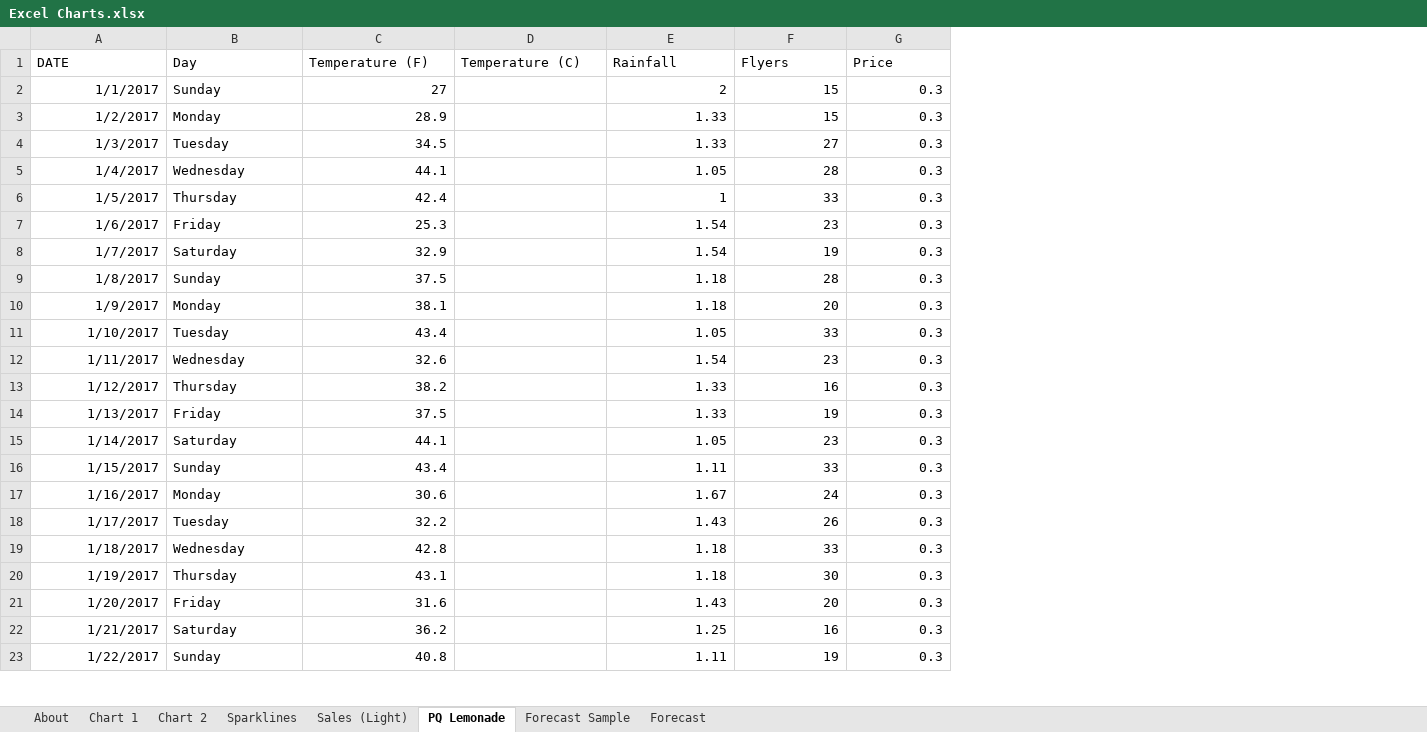
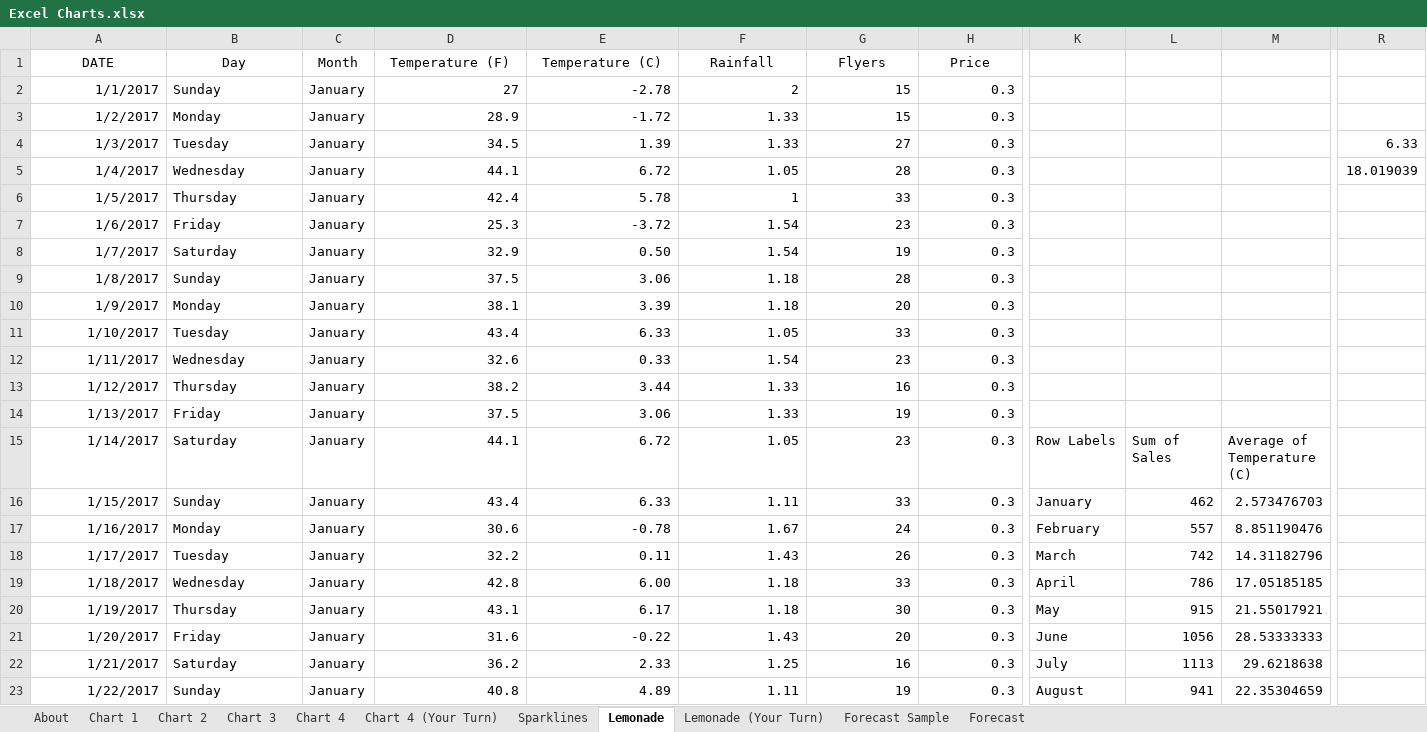
Before and after one commit to NajiElKotob/AwesomeMSO, an Excel workbook: Excel/Labs/Excel Charts.xlsx, sheet Lemonade, drawn as a sheet; only a part is shown, gaps mark what is left out; values as stored, in another font and other column widths than the file's, no borders; charts and pictures not drawn; addresses are those after the commit; the diff covers the shown part only; the diff names each change by its address in the sheet, - before the commit and + after, or states it on an @@ line.

```diff
--- a/Excel/Labs/Excel Charts.xlsx (sheet Lemonade)
+++ b/Excel/Labs/Excel Charts.xlsx (sheet Lemonade)
-sheet tab: PQ Lemonade
+sheet tab: Lemonade
-sheet tab: Sales (Light)
+sheet tab: Chart 3
+sheet tab: Chart 4
+sheet tab: Chart 4 (Your Turn)
+sheet tab: Lemonade (Your Turn)
+column C (Month), rows 2-23: all January
+column K, rows 15-23: Row Labels | January | February | March | April | May | June | July | August
+column L, rows 15-23: Sum of Sales | 462 | 557 | 742 | 786 | 915 | 1056 | 1113 | 941
+column M, rows 15-23: Average of Temperature (C) | 2.573476703 | 8.851190476 | 14.31182796 | 17.05185185 | 21.55017921 | 28.53333333 | 29.6218638 | 22.35304659
+column R, rows 4-5: 6.33 | 18.019039
-A1:B1 alignment: left
+A1:B1 alignment: center
-D1:H1 alignment: left
+D1:H1 alignment: center
-E2 (Temperature (C)): (empty)
+E2 (Temperature (C)): -2.78
-E3 (Temperature (C)): (empty)
+E3 (Temperature (C)): -1.72
-E4 (Temperature (C)): (empty)
+E4 (Temperature (C)): 1.39
-E5 (Temperature (C)): (empty)
+E5 (Temperature (C)): 6.72
-E6 (Temperature (C)): (empty)
+E6 (Temperature (C)): 5.78
-E7 (Temperature (C)): (empty)
+E7 (Temperature (C)): -3.72
-E8 (Temperature (C)): (empty)
+E8 (Temperature (C)): 0.50
-E9 (Temperature (C)): (empty)
+E9 (Temperature (C)): 3.06
-E10 (Temperature (C)): (empty)
+E10 (Temperature (C)): 3.39
-E11 (Temperature (C)): (empty)
+E11 (Temperature (C)): 6.33
-E12 (Temperature (C)): (empty)
+E12 (Temperature (C)): 0.33
-E13 (Temperature (C)): (empty)
+E13 (Temperature (C)): 3.44
-E14 (Temperature (C)): (empty)
+E14 (Temperature (C)): 3.06
-E15 (Temperature (C)): (empty)
+E15 (Temperature (C)): 6.72
-E16 (Temperature (C)): (empty)
+E16 (Temperature (C)): 6.33
-E17 (Temperature (C)): (empty)
+E17 (Temperature (C)): -0.78
-E18 (Temperature (C)): (empty)
+E18 (Temperature (C)): 0.11
-E19 (Temperature (C)): (empty)
+E19 (Temperature (C)): 6.00
-E20 (Temperature (C)): (empty)
+E20 (Temperature (C)): 6.17
-E21 (Temperature (C)): (empty)
+E21 (Temperature (C)): -0.22
-E22 (Temperature (C)): (empty)
+E22 (Temperature (C)): 2.33
-E23 (Temperature (C)): (empty)
+E23 (Temperature (C)): 4.89
```
Also changed, not shown: 5 added columns, 343 edited cells and cell formats elsewhere in this sheet, sheet Sparklines, sheet Chart 2, sheet About, charts or pictures, Excel/Labs/Excel Formulas.xlsx, Excel/Labs/Excel PivotTables.xlsx.
